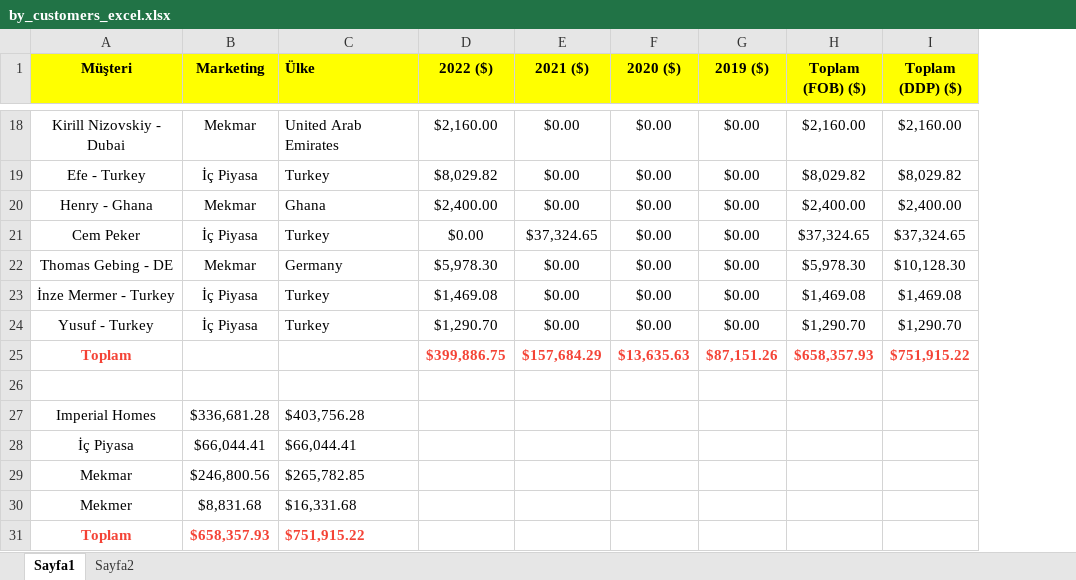
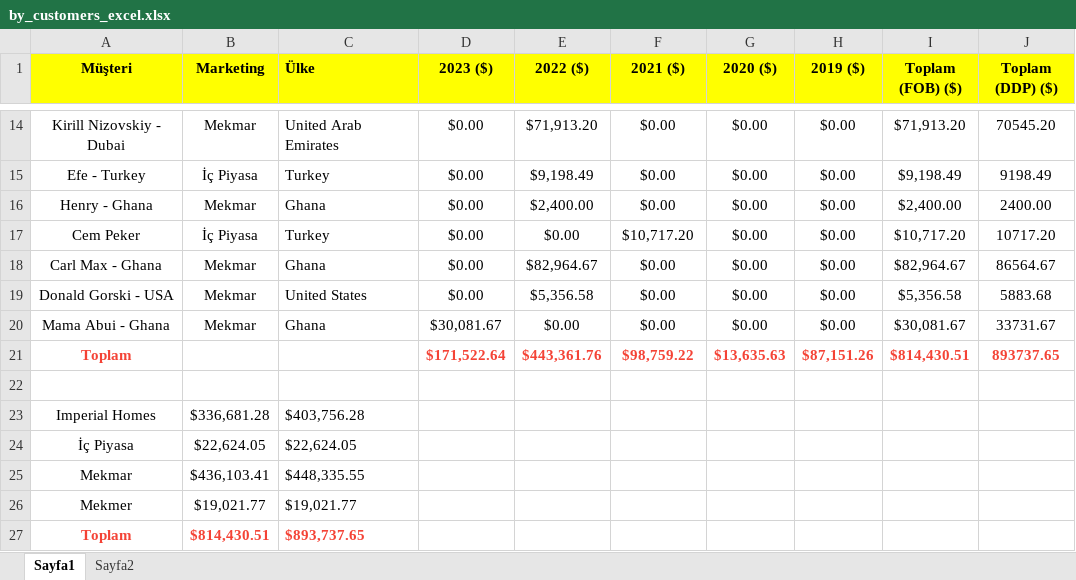
Before and after one commit to Thusuaso/newprojectservis, an Excel workbook: resource_api/raporlar/dosyalar/by_customers_excel.xlsx, sheet Sayfa1, drawn as a sheet; only a part is shown, gaps mark what is left out; values as stored, in another font and other column widths than the file's, no borders; removed rows and columns are numbered as before the commit, all else as after; the diff covers the shown part only; the diff names each change by its address in the sheet, - before the commit and + after, or states it on an @@ line.

```diff
--- a/resource_api/raporlar/dosyalar/by_customers_excel.xlsx (sheet Sayfa1)
+++ b/resource_api/raporlar/dosyalar/by_customers_excel.xlsx (sheet Sayfa1)
+column D (2023 ($)), rows 14-17: all $0.00; row 21: $171,522.64
-E14 (2022 ($)): $2,160.00
+E14 (2022 ($)): $71,913.20
-I14 (Toplam (FOB) ($)): $2,160.00
+I14 (Toplam (FOB) ($)): $71,913.20
-J14 (Toplam (DDP) ($)): $2,160.00
+J14 (Toplam (DDP) ($)): 70545.20
-E15 (2022 ($)): $8,029.82
+E15 (2022 ($)): $9,198.49
-I15 (Toplam (FOB) ($)): $8,029.82
+I15 (Toplam (FOB) ($)): $9,198.49
-J15 (Toplam (DDP) ($)): $8,029.82
+J15 (Toplam (DDP) ($)): 9198.49
-J16 (Toplam (DDP) ($)): $2,400.00
+J16 (Toplam (DDP) ($)): 2400.00
-F17 (2021 ($)): $37,324.65
+F17 (2021 ($)): $10,717.20
-I17 (Toplam (FOB) ($)): $37,324.65
+I17 (Toplam (FOB) ($)): $10,717.20
-J17 (Toplam (DDP) ($)): $37,324.65
+J17 (Toplam (DDP) ($)): 10717.20
-row 22: Thomas Gebing - DE | Mekmar | Germany | $5,978.30 | $0.00 | $0.00 | $0.00 | $5,978.30 | $10,128.30
-row 23: İnze Mermer - Turkey | İç Piyasa | Turkey | $1,469.08 | $0.00 | $0.00 | $0.00 | $1,469.08 | $1,469.08
-row 24: Yusuf - Turkey | İç Piyasa | Turkey | $1,290.70 | $0.00 | $0.00 | $0.00 | $1,290.70 | $1,290.70
+row 18: Carl Max - Ghana | Mekmar | Ghana | $0.00 | $82,964.67 | $0.00 | $0.00 | $0.00 | $82,964.67 | 86564.67
+row 19: Donald Gorski - USA | Mekmar | United States | $0.00 | $5,356.58 | $0.00 | $0.00 | $0.00 | $5,356.58 | 5883.68
+row 20: Mama Abui - Ghana | Mekmar | Ghana | $30,081.67 | $0.00 | $0.00 | $0.00 | $0.00 | $30,081.67 | 33731.67
-E21 (2022 ($)): $399,886.75
+E21 (2022 ($)): $443,361.76
-F21 (2021 ($)): $157,684.29
+F21 (2021 ($)): $98,759.22
-I21 (Toplam (FOB) ($)): $658,357.93
+I21 (Toplam (FOB) ($)): $814,430.51
-J21 (Toplam (DDP) ($)): $751,915.22
+J21 (Toplam (DDP) ($)): 893737.65
-B24 (Marketing): $66,044.41
+B24 (Marketing): $22,624.05
-C24 (Ülke): $66,044.41
+C24 (Ülke): $22,624.05
-B25 (Marketing): $246,800.56
+B25 (Marketing): $436,103.41
-C25 (Ülke): $265,782.85
+C25 (Ülke): $448,335.55
-B26 (Marketing): $8,831.68
+B26 (Marketing): $19,021.77
-C26 (Ülke): $16,331.68
+C26 (Ülke): $19,021.77
-B27 (Marketing): $658,357.93
+B27 (Marketing): $814,430.51
-C27 (Ülke): $751,915.22
+C27 (Ülke): $893,737.65
```
Also changed, not shown: 3 added rows, 7 removed rows and 20 edited cells elsewhere in this sheet, sheet Sayfa2, resource_api/raporlar/sablonlar/by_customers_excel.xlsx, 6 other files.
